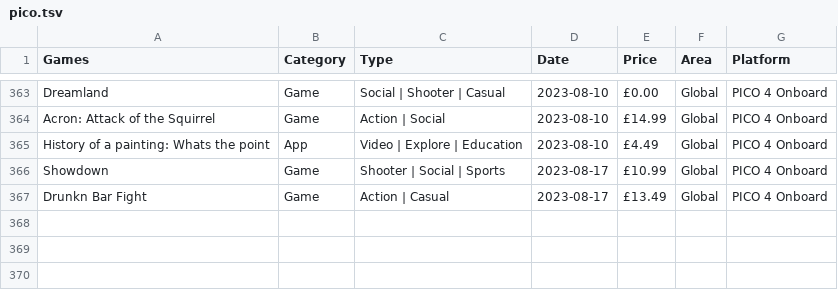
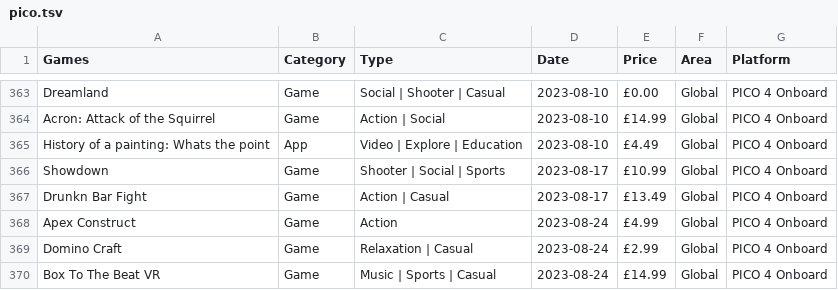
Before and after one commit to andymorphs/picogamessite, a TSV file: assets/tsv/pico.tsv, drawn as a sheet; only a part is shown, gaps mark what is left out; the diff names each change by its address in the sheet, - before the commit and + after, or states it on an @@ line.

```diff
--- a/assets/tsv/pico.tsv
+++ b/assets/tsv/pico.tsv
+row 368: Apex Construct | Game | Action | 2023-08-24 | £4.99 | Global | PICO 4 Onboard
+row 369: Domino Craft | Game | Relaxation | Casual | 2023-08-24 | £2.99 | Global | PICO 4 Onboard
+row 370: Box To The Beat VR | Game | Music | Sports | Casual | 2023-08-24 | £14.99 | Global | PICO 4 Onboard
```
Also changed, not shown: 1 other file.
